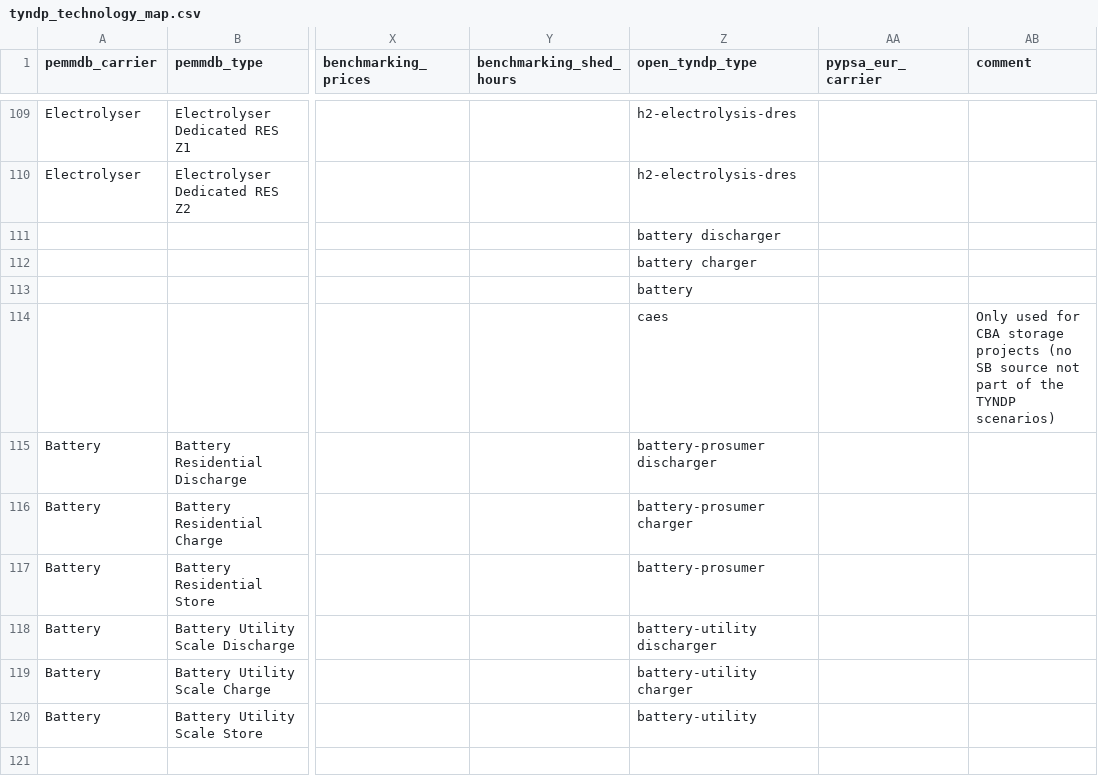
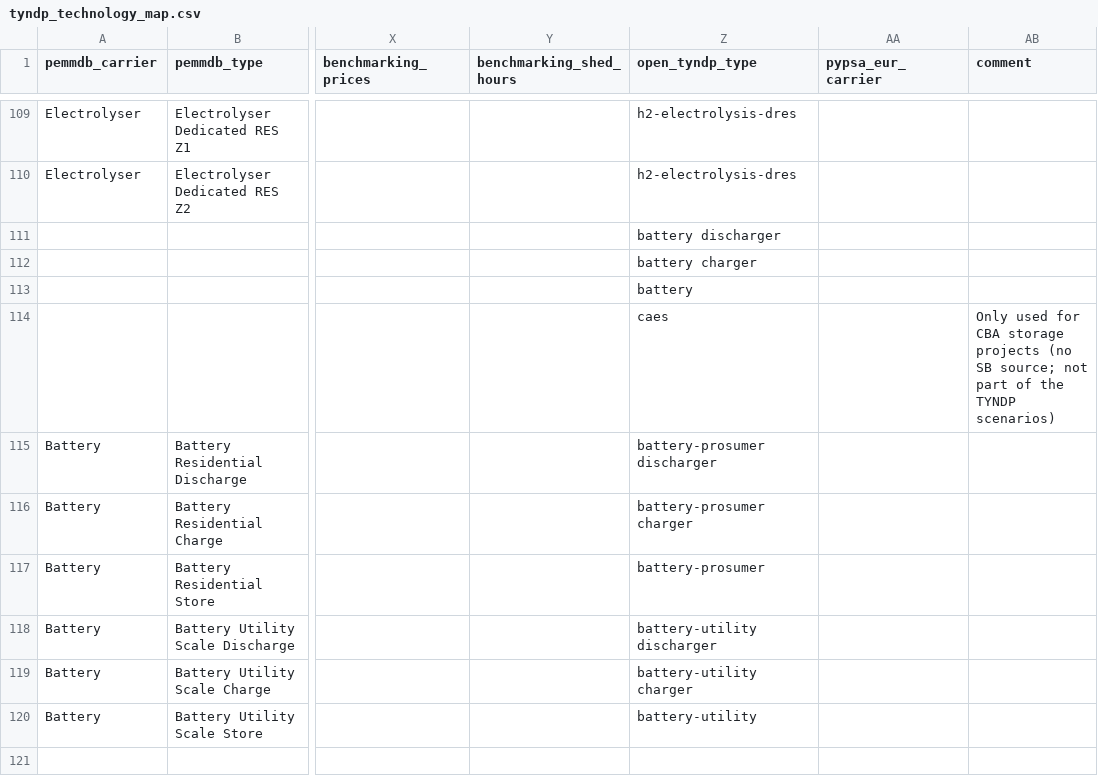
Before and after one commit to open-energy-transition/open-tyndp, a CSV file: data/tyndp_technology_map.csv, drawn as a sheet; only a part is shown, gaps mark what is left out; the diff names each change by its address in the sheet, - before the commit and + after, or states it on an @@ line.

Commit message:
Apply batched suggestions from code review
Co-authored-by: Sermisha <156903227+SermishaNarayana@users.noreply.github.com>

```diff
--- a/data/tyndp_technology_map.csv
+++ b/data/tyndp_technology_map.csv
-AB114 (comment): …(no SB source not part…
+AB114 (comment): …(no SB source; not part…
```
